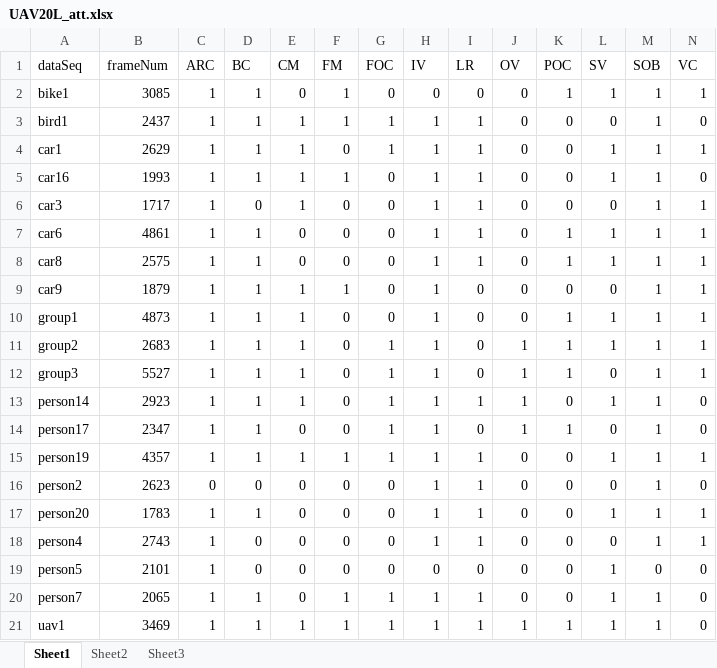
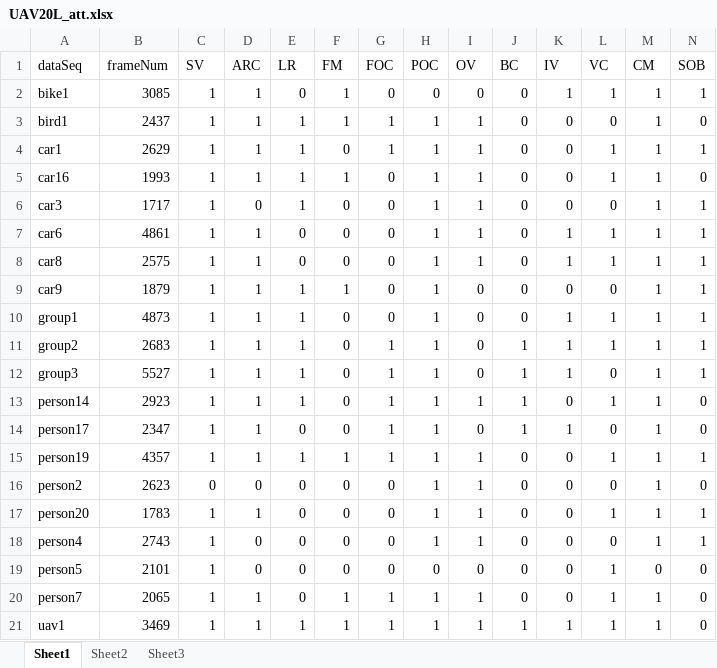
Before and after one commit to hibetterheyj/v4r-plot, an Excel workbook: Yujie-plot/其他/datasetAttTable/UAV20L_att.xlsx, sheet Sheet1, drawn as a sheet; values as stored, in another font and other column widths than the file's, no borders; the diff names each change by its address in the sheet, - before the commit and + after, or states it on an @@ line.

```diff
--- a/Yujie-plot/其他/datasetAttTable/UAV20L_att.xlsx (sheet Sheet1)
+++ b/Yujie-plot/其他/datasetAttTable/UAV20L_att.xlsx (sheet Sheet1)
-C1: ARC
+C1: SV
-D1: BC
+D1: ARC
-E1: CM
+E1: LR
-H1: IV
+H1: POC
-I1: LR
+I1: OV
-J1: OV
+J1: BC
-K1: POC
+K1: IV
-L1: SV
+L1: VC
-M1: SOB
+M1: CM
-N1: VC
+N1: SOB
```
Also changed, not shown: Yujie-plot/其他/datasetAttTable/DTB70_att.xlsx, Yujie-plot/其他/datasetAttTable/Tracking-dataset-attributes.xlsx, 5 other files.
